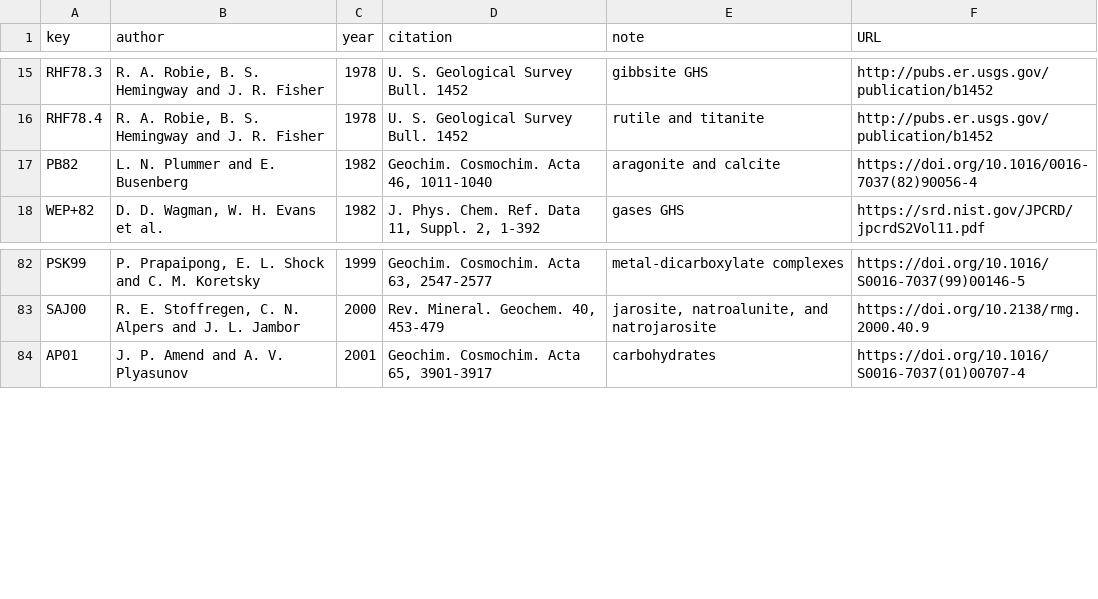
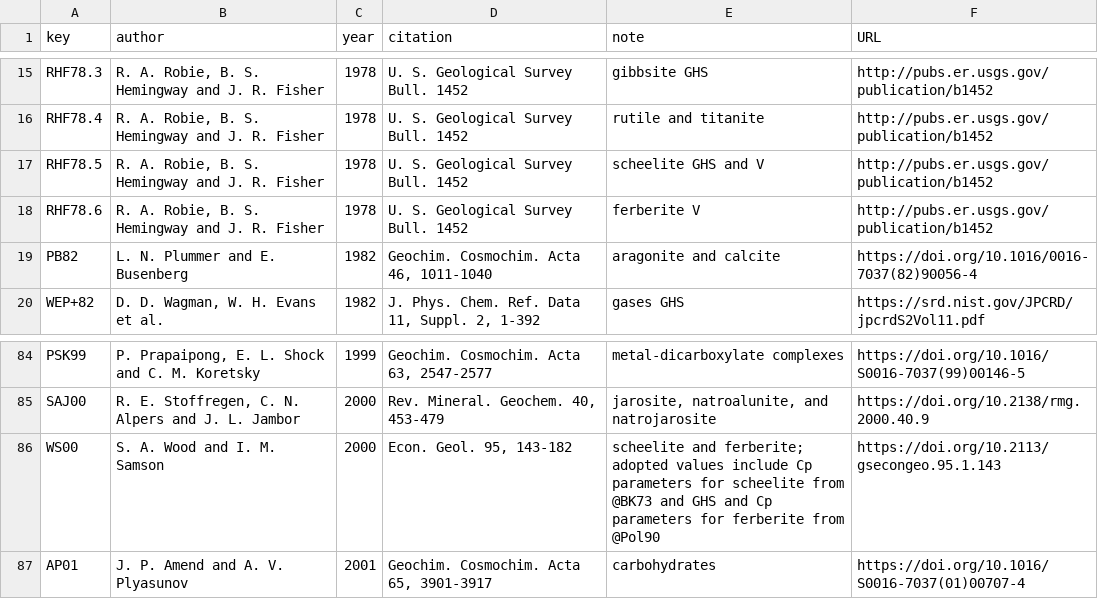
Before and after one commit to jedick/CHNOSZ, a CSV file: data/refs.csv, drawn as a sheet; only a part is shown, gaps mark what is left out.

Commit message:
OBIGT/inorganic_cr.csv: add data for scheelite and ferberite
git-svn-id: svn://scm.r-forge.r-project.org/svnroot/chnosz/pkg/CHNOSZ@363 edb9625f-4e0d-4859-8d74-9fd3b1da38cb

```diff
--- a/data/refs.csv
+++ b/data/refs.csv
@@ -16,2 +16,4 @@ RHF78.3,"R. A. Robie, B. S. Hemingway and J. R. Fisher",1978,"U. S. Geological S
 RHF78.4,"R. A. Robie, B. S. Hemingway and J. R. Fisher",1978,"U. S. Geological Survey Bull. 1452","rutile and titanite",http://pubs.er.usgs.gov/publication/b1452
+RHF78.5,"R. A. Robie, B. S. Hemingway and J. R. Fisher",1978,"U. S. Geological Survey Bull. 1452","scheelite GHS and V",http://pubs.er.usgs.gov/publication/b1452
+RHF78.6,"R. A. Robie, B. S. Hemingway and J. R. Fisher",1978,"U. S. Geological Survey Bull. 1452","ferberite V",http://pubs.er.usgs.gov/publication/b1452
 PB82,"L. N. Plummer and E. Busenberg",1982,"Geochim. Cosmochim. Acta 46, 1011-1040","aragonite and calcite",https://doi.org/10.1016/0016-7037(82)90056-4
@@ -83,2 +85,3 @@ PSK99,"P. Prapaipong, E. L. Shock and C. M. Koretsky",1999,"Geochim. Cosmochim.
 SAJ00,"R. E. Stoffregen, C. N. Alpers and J. L. Jambor",2000,"Rev. Mineral. Geochem. 40, 453-479","jarosite, natroalunite, and natrojarosite",https://doi.org/10.2138/rmg.2000.40.9
+WS00,"S. A. Wood and I. M. Samson",2000,"Econ. Geol. 95, 143-182","scheelite and ferberite; adopted values include Cp parameters for scheelite from @BK73 and GHS and Cp parameters for ferberite from @Pol90",https://doi.org/10.2113/gsecongeo.95.1.143
 AP01,"J. P. Amend and A. V. Plyasunov",2001,"Geochim. Cosmochim. Acta 65, 3901-3917",carbohydrates,https://doi.org/10.1016/S0016-7037(01)00707-4
```
Also changed, not shown: 4 other files.
